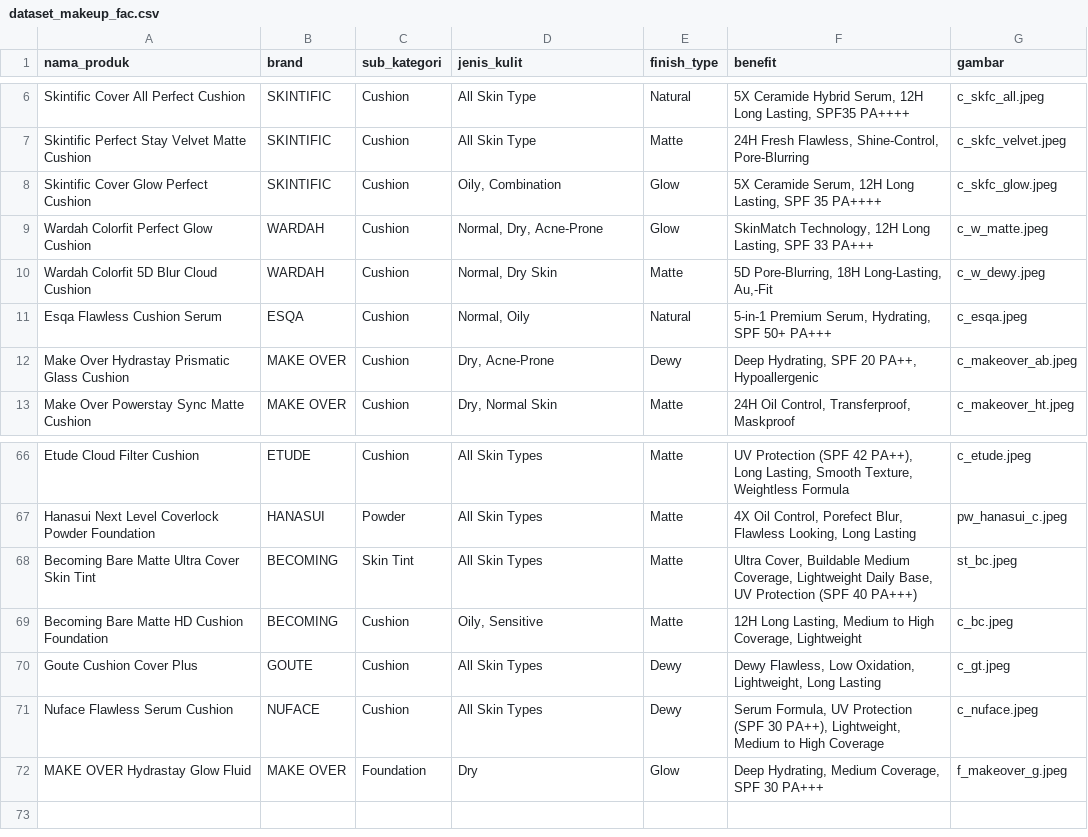
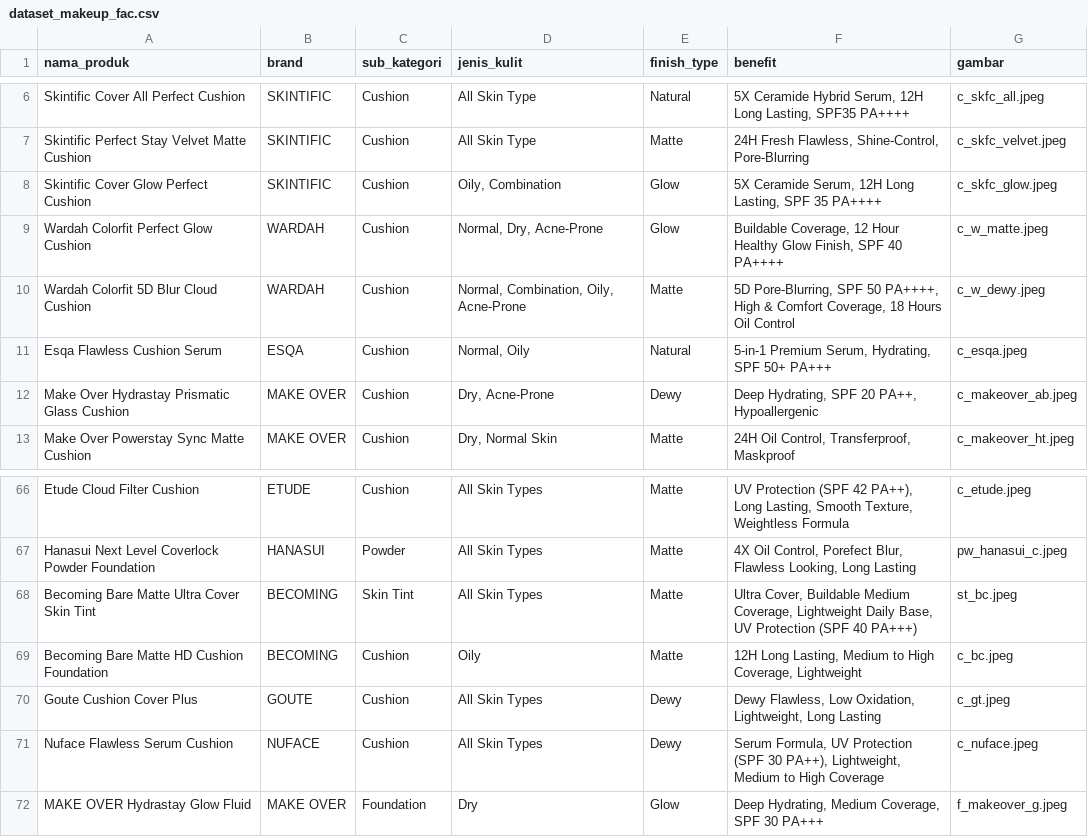
Before and after one commit to jihanagfria/Web_Rekomendasi, a CSV file: backend/data/dataset_makeup_fac.csv, drawn as a sheet; only a part is shown, gaps mark what is left out.

Commit message:
Update dataset_makeup_fac.csv

```diff
--- a/backend/data/dataset_makeup_fac.csv
+++ b/backend/data/dataset_makeup_fac.csv
@@ -8,4 +8,4 @@ Skintific Perfect Stay Velvet Matte Cushion;SKINTIFIC;Cushion;All Skin Type;Matt
 Skintific Cover Glow Perfect Cushion;SKINTIFIC;Cushion;Oily, Combination;Glow;5X Ceramide Serum, 12H Long Lasting, SPF 35 PA++++;c_skfc_glow.jpeg
-Wardah Colorfit Perfect Glow Cushion;WARDAH;Cushion;Normal, Dry, Acne-Prone;Glow;SkinMatch Technology, 12H Long Lasting, SPF 33 PA+++;c_w_matte.jpeg
-Wardah Colorfit 5D Blur Cloud Cushion;WARDAH;Cushion;Normal, Dry Skin;Matte;5D Pore-Blurring, 18H Long-Lasting, Au,-Fit;c_w_dewy.jpeg
+Wardah Colorfit Perfect Glow Cushion;WARDAH;Cushion;Normal, Dry, Acne-Prone;Glow;Buildable Coverage, 12 Hour Healthy Glow Finish, SPF 40 PA++++;c_w_matte.jpeg
+Wardah Colorfit 5D Blur Cloud Cushion;WARDAH;Cushion;Normal, Combination, Oily, Acne-Prone;Matte;5D Pore-Blurring, SPF 50 PA++++, High & Comfort Coverage, 18 Hours Oil Control;c_w_dewy.jpeg
 Esqa Flawless Cushion Serum ;ESQA;Cushion;Normal, Oily;Natural;5-in-1 Premium Serum, Hydrating, SPF 50+ PA+++;c_esqa.jpeg
@@ -68,3 +68,3 @@ Hanasui Next Level Coverlock Powder Foundation;HANASUI;Powder;All Skin Types;Mat
 Becoming Bare Matte Ultra Cover Skin Tint;BECOMING;Skin Tint;All Skin Types;Matte;Ultra Cover, Buildable Medium Coverage, Lightweight Daily Base, UV Protection (SPF 40 PA+++);st_bc.jpeg
-Becoming Bare Matte HD Cushion Foundation;BECOMING;Cushion;Oily, Sensitive;Matte;12H Long Lasting, Medium to High Coverage, Lightweight;c_bc.jpeg
+Becoming Bare Matte HD Cushion Foundation;BECOMING;Cushion;Oily;Matte;12H Long Lasting, Medium to High Coverage, Lightweight;c_bc.jpeg
 Goute Cushion Cover Plus;GOUTE;Cushion;All Skin Types;Dewy;Dewy Flawless, Low Oxidation, Lightweight, Long Lasting;c_gt.jpeg
```
